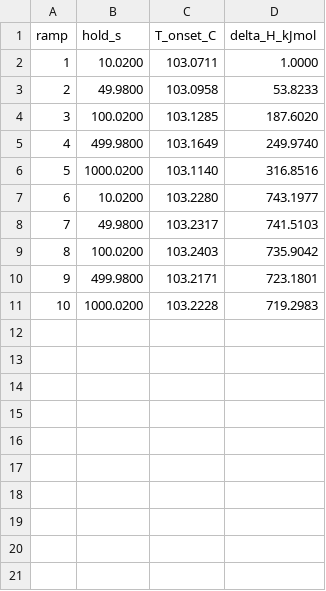
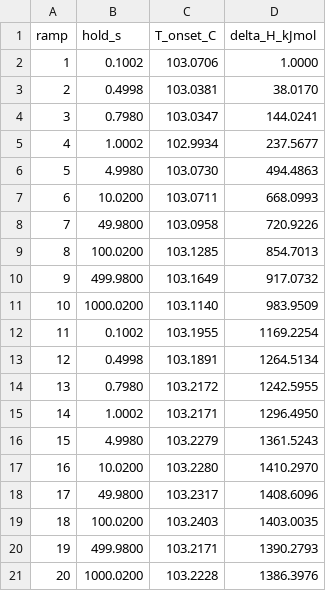
Before and after one commit to jjlovesure-coder/twoannealing, a CSV file: results/dsc/onestep_70C_v2_results.csv, drawn as a sheet; addresses are those after the commit; the diff names each change by its address in the sheet, - before the commit and + after, or states it on an @@ line.

```diff
--- a/results/dsc/onestep_70C_v2_results.csv
+++ b/results/dsc/onestep_70C_v2_results.csv
+row 2: 1 | 0.1002 | 103.0706 | 1.0000
+row 3: 2 | 0.4998 | 103.0381 | 38.0170
+row 4: 3 | 0.7980 | 103.0347 | 144.0241
+row 5: 4 | 1.0002 | 102.9934 | 237.5677
+row 6: 5 | 4.9980 | 103.0730 | 494.4863
@@ column A (ramp) renumbered from row 7 down @@
-D7 (delta_H_kJmol): 1.0000
+D7 (delta_H_kJmol): 668.0993
-D8 (delta_H_kJmol): 53.8233
+D8 (delta_H_kJmol): 720.9226
-D9 (delta_H_kJmol): 187.6020
+D9 (delta_H_kJmol): 854.7013
-D10 (delta_H_kJmol): 249.9740
+D10 (delta_H_kJmol): 917.0732
-D11 (delta_H_kJmol): 316.8516
+D11 (delta_H_kJmol): 983.9509
+row 12: 11 | 0.1002 | 103.1955 | 1169.2254
+row 13: 12 | 0.4998 | 103.1891 | 1264.5134
+row 14: 13 | 0.7980 | 103.2172 | 1242.5955
+row 15: 14 | 1.0002 | 103.2171 | 1296.4950
+row 16: 15 | 4.9980 | 103.2279 | 1361.5243
-D17 (delta_H_kJmol): 743.1977
+D17 (delta_H_kJmol): 1410.2970
-D18 (delta_H_kJmol): 741.5103
+D18 (delta_H_kJmol): 1408.6096
-D19 (delta_H_kJmol): 735.9042
+D19 (delta_H_kJmol): 1403.0035
-D20 (delta_H_kJmol): 723.1801
+D20 (delta_H_kJmol): 1390.2793
-D21 (delta_H_kJmol): 719.2983
+D21 (delta_H_kJmol): 1386.3976
```
Also changed, not shown: results/dsc/kovacs_v2_results.csv, results/dsc/onestep_50C_v2_results.csv, 7 other files.
